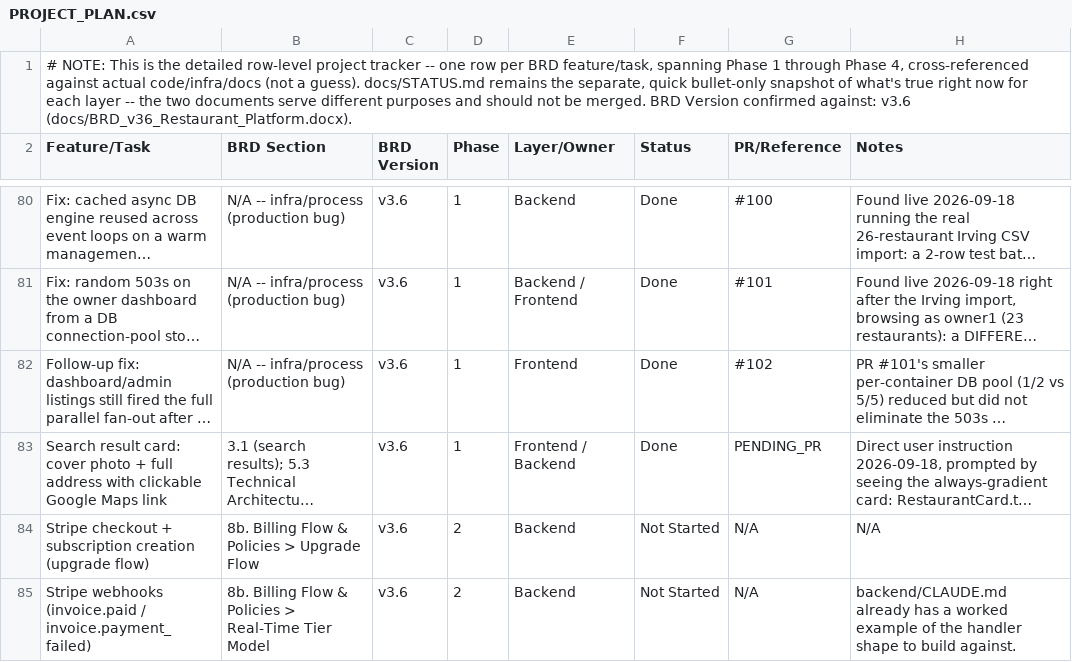
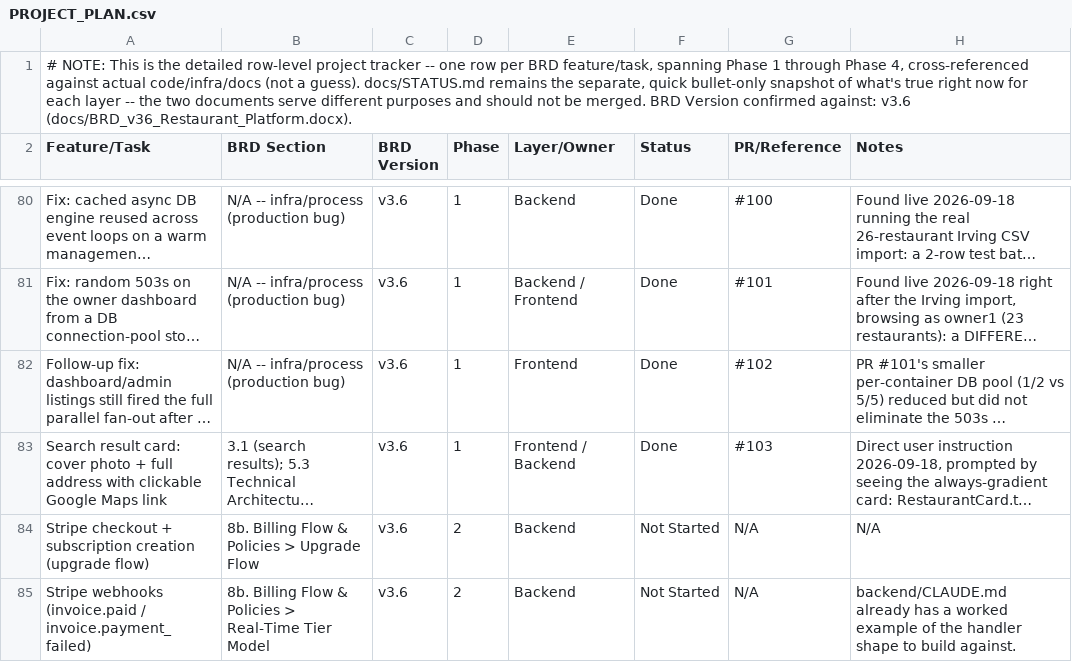
Before and after one commit to sr0626/swarasa, a CSV file: docs/PROJECT_PLAN.csv, drawn as a sheet; only a part is shown, gaps mark what is left out; long unchanged cells end in …; the diff names each change by its address in the sheet, - before the commit and + after, or states it on an @@ line.

```diff
--- a/docs/PROJECT_PLAN.csv
+++ b/docs/PROJECT_PLAN.csv
-G83 (PR/Reference): PENDING_PR
+G83 (PR/Reference): #103
```
